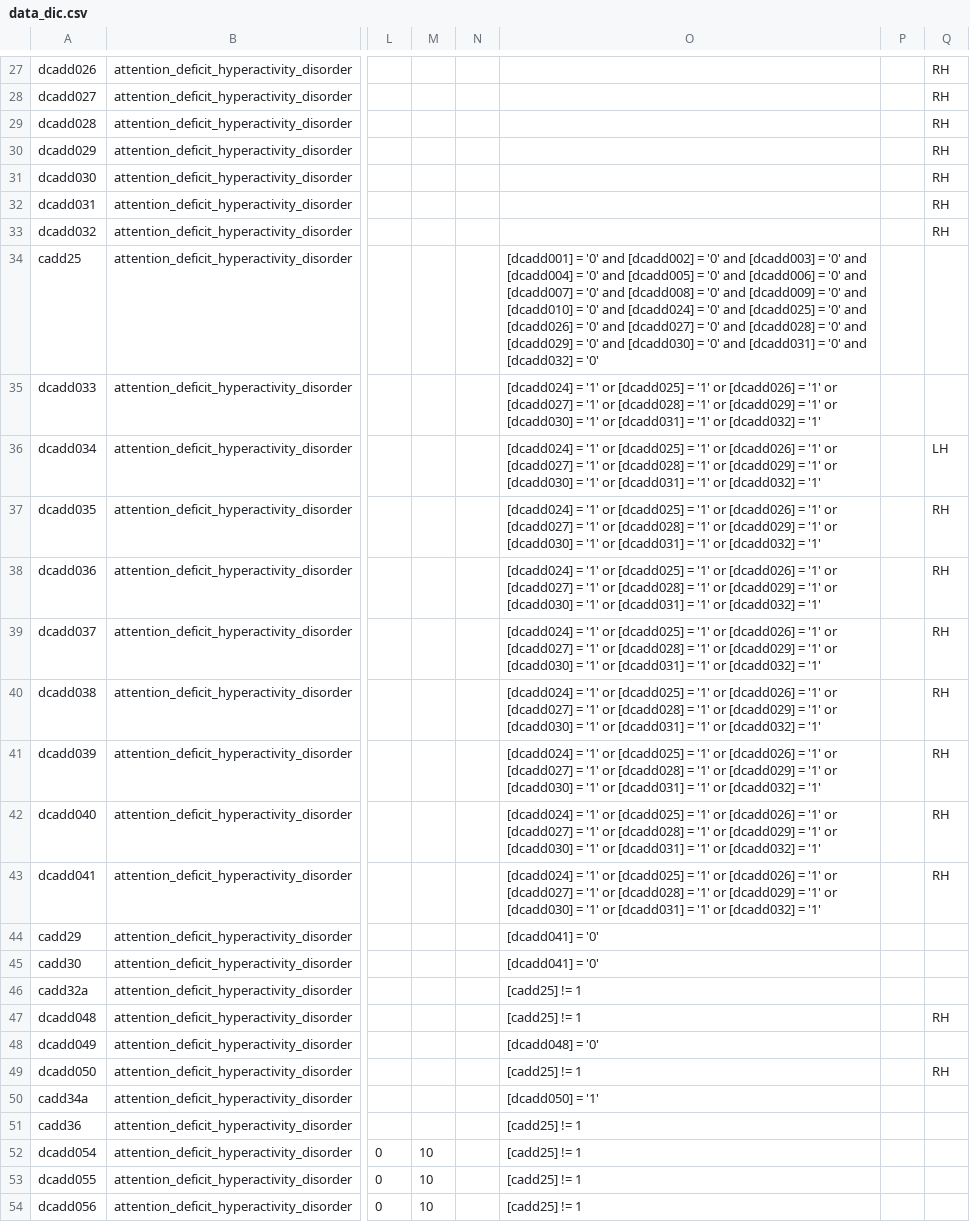
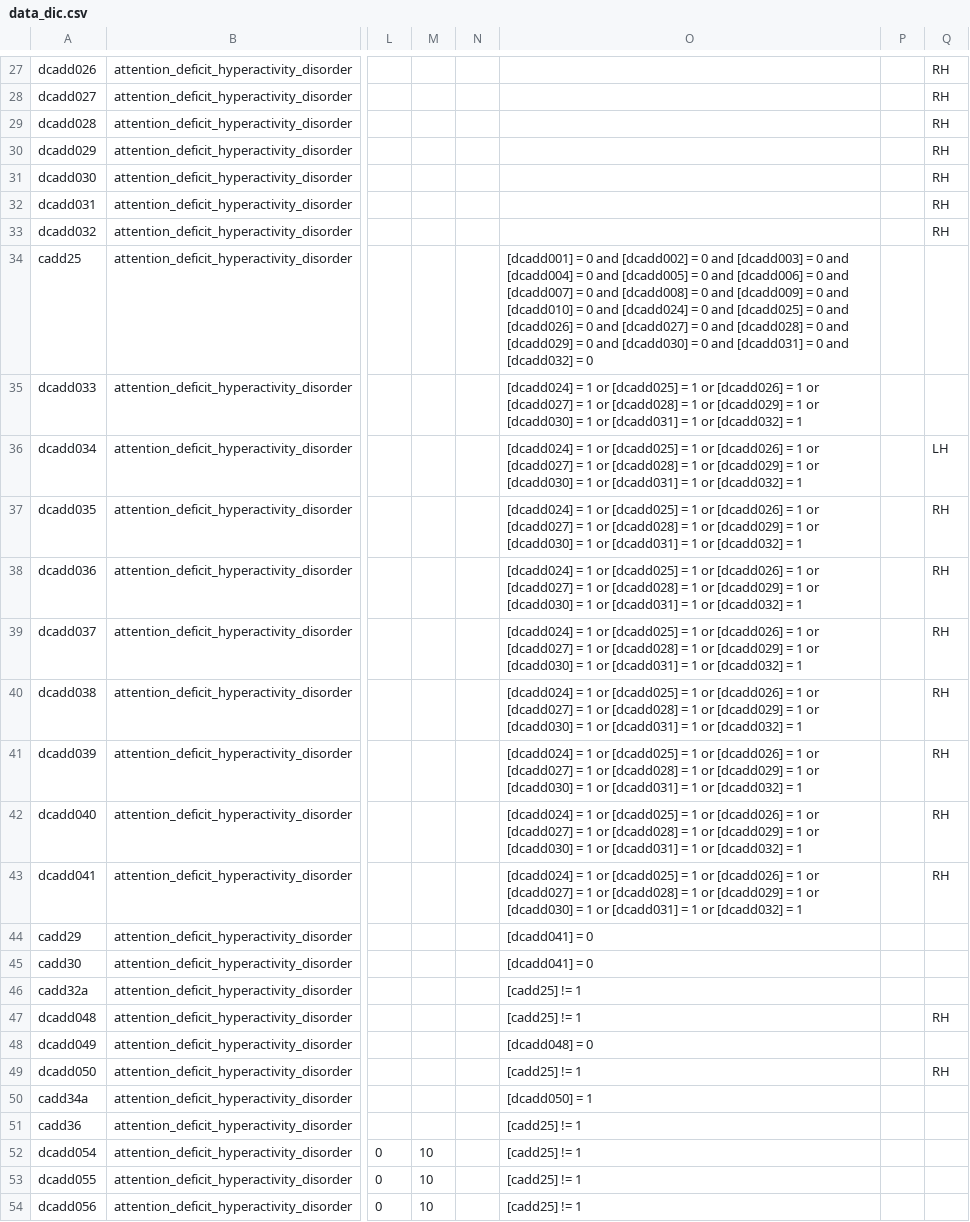
Before and after one commit to hotavocado/KSADS-attention_deficit_hyperactivity_disorder, a CSV file: data_dic.csv, drawn as a sheet; only a part is shown, gaps mark what is left out; the diff covers the shown part only; the diff names each change by its address in the sheet, - before the commit and + after, or states it on an @@ line.

```diff
--- a/data_dic.csv
+++ b/data_dic.csv
-O34: [dcadd001] = '0' and [dcadd002] = '0' and [dcadd003] = '0' and [dcadd004] = '0' and [dcadd005] = '0' and [dcadd006] = '0' and [dcadd007] = '0' and [dcadd008] = '0' and [dcadd009] = '0' and [dcadd010] = '0' and [dcadd024] = '0' and [dcadd025] = '0' and [dcadd026] = '0' and [dcadd027] = '0' and [dcadd028] = '0' and [dcadd029] = '0' and [dcadd030] = '0' and [dcadd031] = '0' and [dcadd032] = '0'
+O34: [dcadd001] = 0 and [dcadd002] = 0 and [dcadd003] = 0 and [dcadd004] = 0 and [dcadd005] = 0 and [dcadd006] = 0 and [dcadd007] = 0 and [dcadd008] = 0 and [dcadd009] = 0 and [dcadd010] = 0 and [dcadd024] = 0 and [dcadd025] = 0 and [dcadd026] = 0 and [dcadd027] = 0 and [dcadd028] = 0 and [dcadd029] = 0 and [dcadd030] = 0 and [dcadd031] = 0 and [dcadd032] = 0
-O35:O43: [dcadd024] = '1' or [dcadd025] = '1' or [dcadd026] = '1' or [dcadd027] = '1' or [dcadd028] = '1' or [dcadd029] = '1' or [dcadd030] = '1' or [dcadd031] = '1' or [dcadd032] = '1'
+O35:O43: [dcadd024] = 1 or [dcadd025] = 1 or [dcadd026] = 1 or [dcadd027] = 1 or [dcadd028] = 1 or [dcadd029] = 1 or [dcadd030] = 1 or [dcadd031] = 1 or [dcadd032] = 1
-O44:O45: [dcadd041] = '0'
+O44:O45: [dcadd041] = 0
-O48: [dcadd048] = '0'
+O48: [dcadd048] = 0
-O50: [dcadd050] = '1'
+O50: [dcadd050] = 1
```
Also changed, not shown: 34 edited cells elsewhere in this file, 1 other file.
